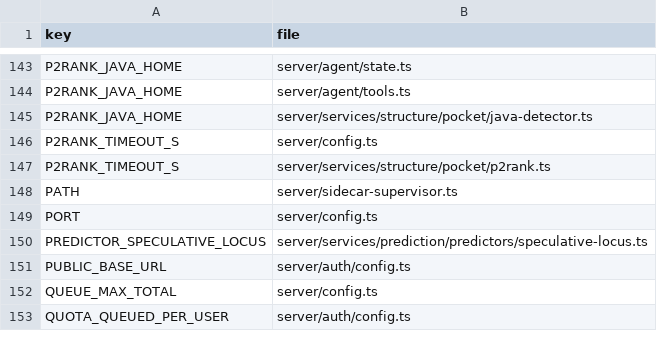
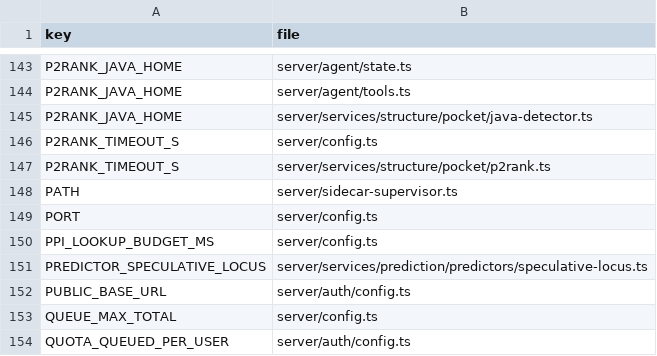
Before and after one commit to Huthaifa-HajAhmad/Missense-Structural-Explorer, a CSV file: doc/code-map/env-keys.csv, drawn as a sheet; only a part is shown, gaps mark what is left out; the diff names each change by its address in the sheet, - before the commit and + after, or states it on an @@ line.

```diff
--- a/doc/code-map/env-keys.csv
+++ b/doc/code-map/env-keys.csv
+row 150: PPI_LOOKUP_BUDGET_MS | server/config.ts
```
Also changed, not shown: doc/code-map/test-map-server.csv, doc/code-map/test-map-src.csv, 1 other file.
